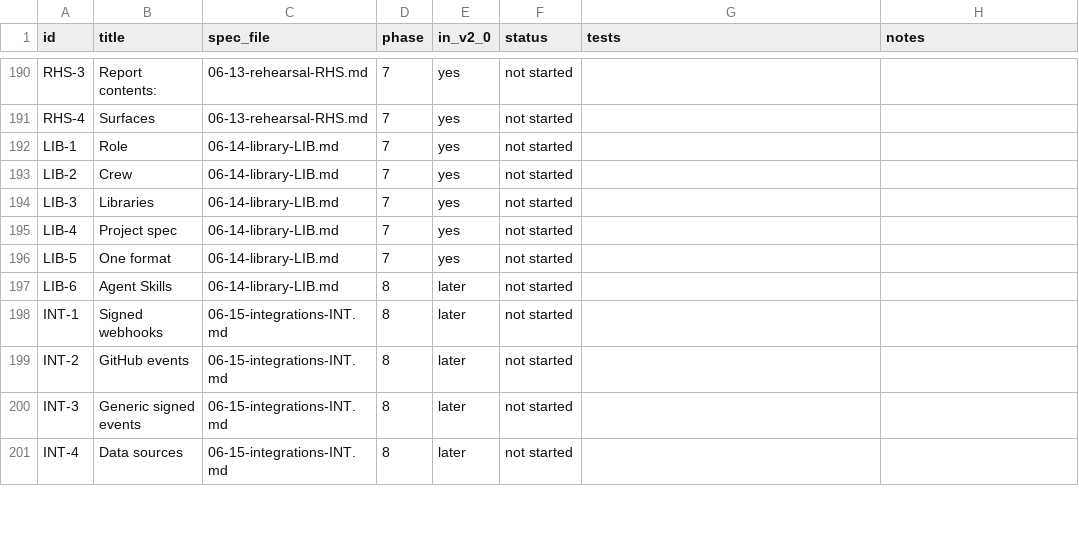
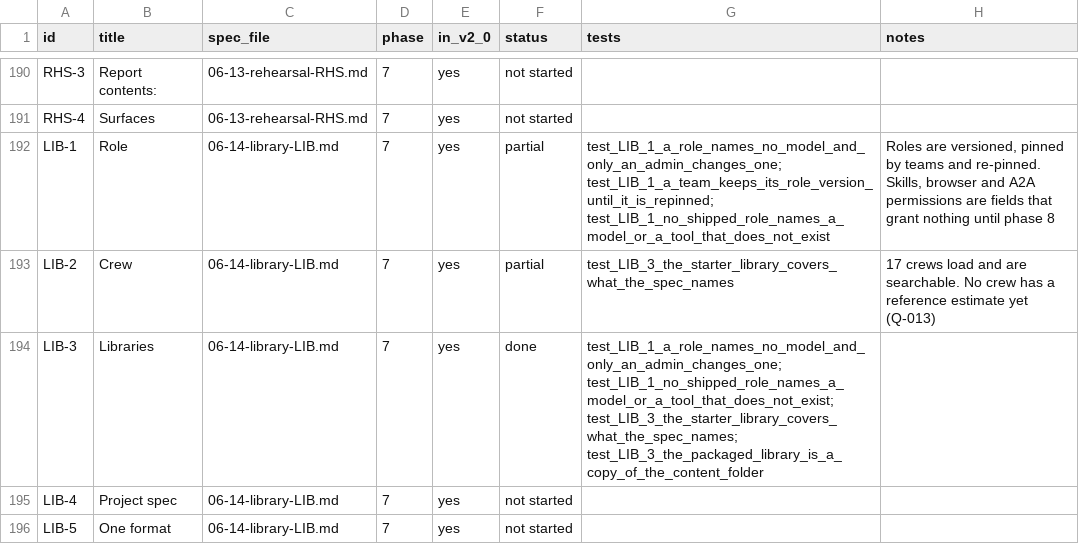
Before and after one commit to dominicplouffe/crewmind, a CSV file: docs/traceability.csv, drawn as a sheet; only a part is shown, gaps mark what is left out; the shorter side is filled out with more unchanged rows.

```diff
--- a/docs/traceability.csv
+++ b/docs/traceability.csv
@@ -191,5 +191,5 @@ RHS-3,Report contents:,06-13-rehearsal-RHS.md,7,yes,not started,,
 RHS-4,Surfaces,06-13-rehearsal-RHS.md,7,yes,not started,,
-LIB-1,Role,06-14-library-LIB.md,7,yes,not started,,
-LIB-2,Crew,06-14-library-LIB.md,7,yes,not started,,
-LIB-3,Libraries,06-14-library-LIB.md,7,yes,not started,,
+LIB-1,Role,06-14-library-LIB.md,7,yes,partial,test_LIB_1_a_role_names_no_model_and_only_an_admin_changes_one; test_LIB_1_a_team_keeps_its_role_version_until_it_is_repinned; test_LIB_1_no_shipped_role_names_a_model_or_a_tool_that_does_not_exist,"Roles are versioned, pinned by teams and re-pinned. Skills, browser and A2A permissions are fields that grant nothing until phase 8"
+LIB-2,Crew,06-14-library-LIB.md,7,yes,partial,test_LIB_3_the_starter_library_covers_what_the_spec_names,17 crews load and are searchable. No crew has a reference estimate yet (Q-013)
+LIB-3,Libraries,06-14-library-LIB.md,7,yes,done,test_LIB_1_a_role_names_no_model_and_only_an_admin_changes_one; test_LIB_1_no_shipped_role_names_a_model_or_a_tool_that_does_not_exist; test_LIB_3_the_starter_library_covers_what_the_spec_names; test_LIB_3_the_packaged_library_is_a_copy_of_the_content_folder,
 LIB-4,Project spec,06-14-library-LIB.md,7,yes,not started,,
```
Also changed, not shown: 20 other files.
